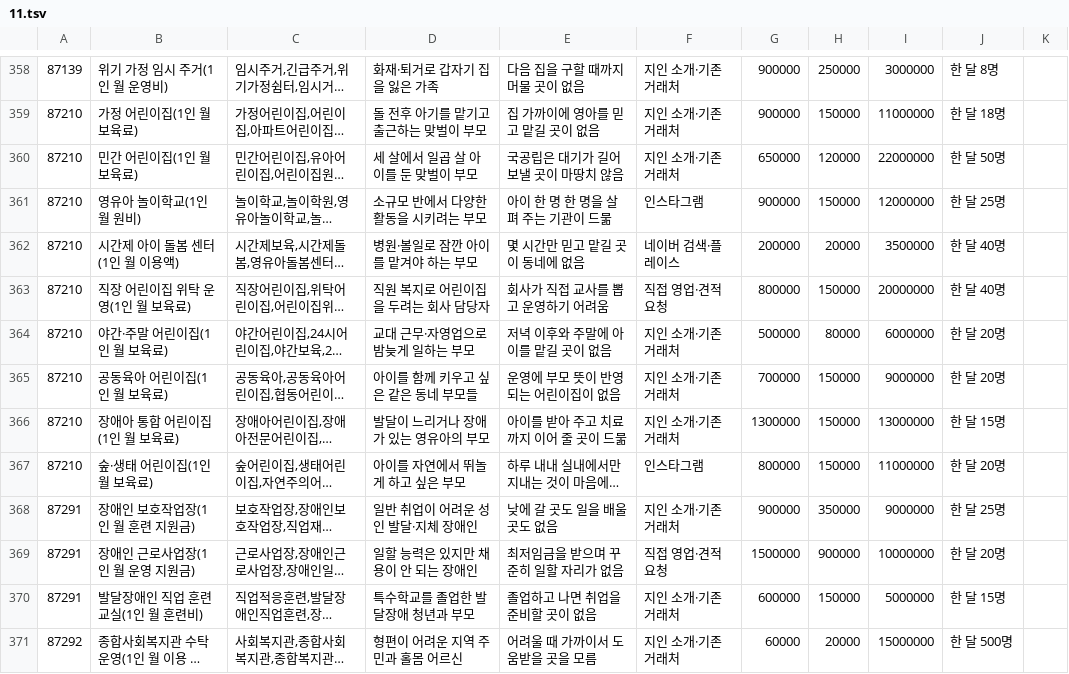
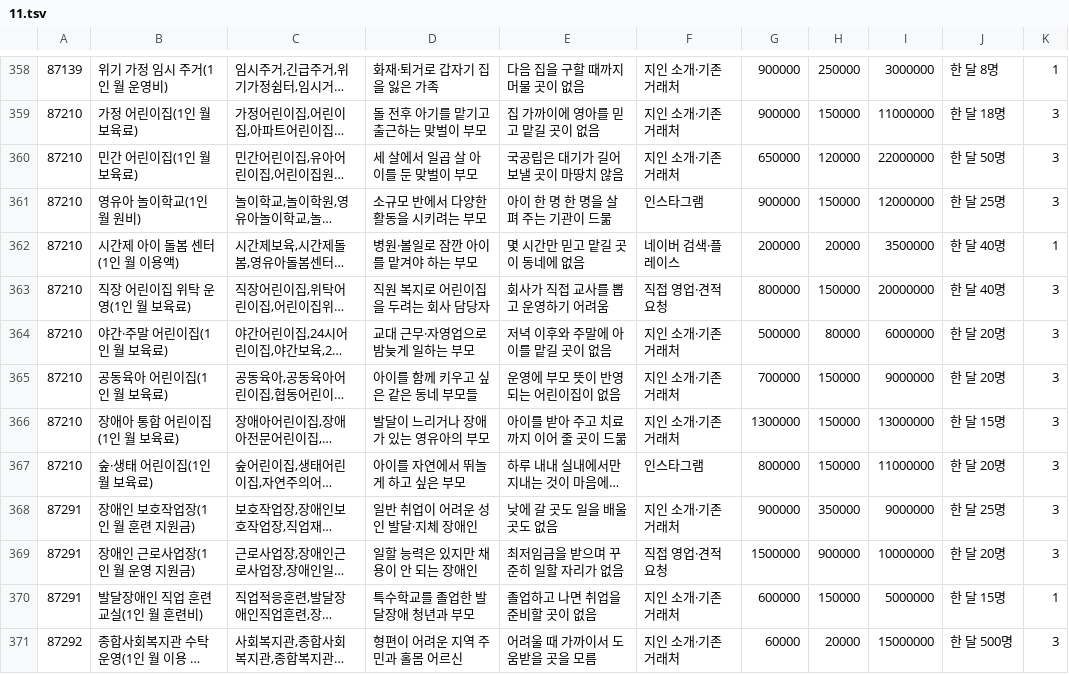
Before and after one commit to wonderbest23/meow, a TSV file: data/ksic/kinds/11.tsv, drawn as a sheet; only a part is shown, gaps mark what is left out; long unchanged cells end in …; the diff covers the shown part only; the diff names each change by its address in the sheet, - before the commit and + after, or states it on an @@ line.

```diff
--- a/data/ksic/kinds/11.tsv
+++ b/data/ksic/kinds/11.tsv
-K358: (empty)
+K358: 1
-K359:K361: (empty)
+K359:K361: 3
-K362: (empty)
+K362: 1
-K363:K369: (empty)
+K363:K369: 3
-K370: (empty)
+K370: 1
-K371: (empty)
+K371: 3
```
Also changed, not shown: 144 edited cells elsewhere in this file, data/ksic/kinds/03.tsv, data/ksic/kinds/04.tsv, 21 other files.
